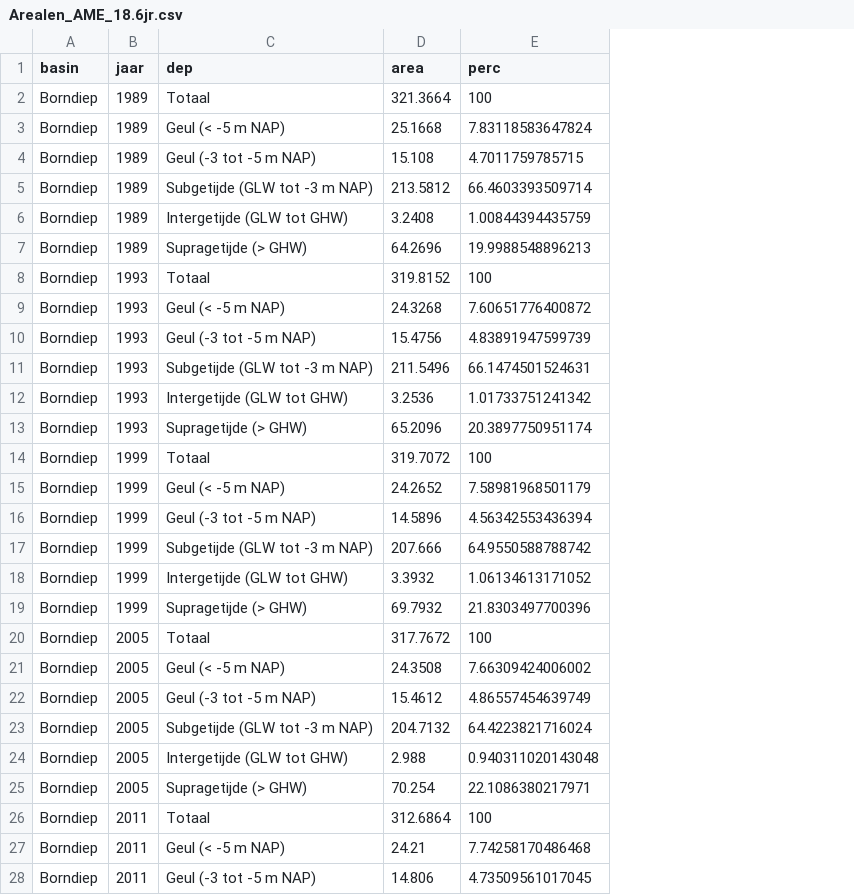
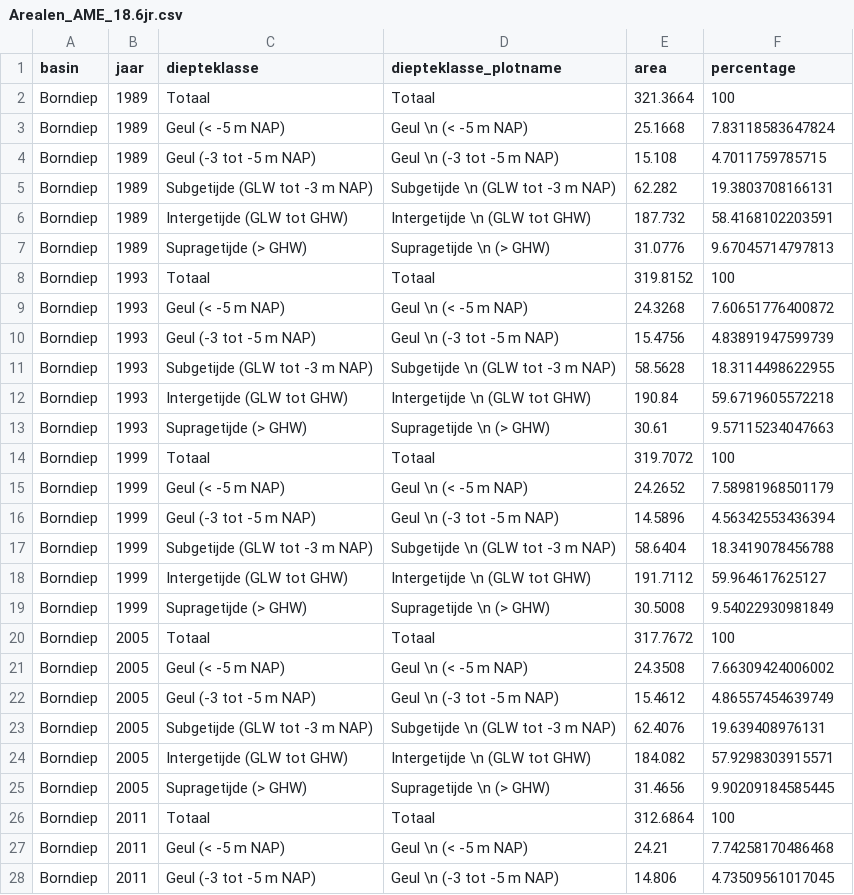
Before and after one commit to openearth/DigSysRapWadden, a CSV file: apps/plot_arealen/Arealen_AME_18.6jr.csv, drawn as a sheet; only a part is shown; addresses are those after the commit; the diff covers the shown part only; the diff names each change by its address in the sheet, - before the commit and + after, or states it on an @@ line.

```diff
--- a/apps/plot_arealen/Arealen_AME_18.6jr.csv
+++ b/apps/plot_arealen/Arealen_AME_18.6jr.csv
+column D (diepteklasse_plotname), rows 2-28: Totaal | Geul \n (< -5 m NAP) | Geul \n (-3 tot -5 m NAP) | Subgetijde \n (GLW tot -3 m NAP) | Intergetijde \n (GLW tot GHW) | Supragetijde \n (> GHW) | Totaal | Geul \n (< -5 m NAP) | Geul \n (-3 tot -5 m NAP) | Subgetijde \n (GLW tot -3 m NAP) | Intergetijde \n (GLW tot GHW) | Supragetijde \n (> GHW) | Totaal | Geul \n (< -5 m NAP) | Geul \n (-3 tot -5 m NAP) | Subgetijde \n (GLW tot -3 m NAP) | Intergetijde \n (GLW tot GHW) | Supragetijde \n (> GHW) | Totaal | Geul \n (< -5 m NAP) | Geul \n (-3 tot -5 m NAP) | Subgetijde \n (GLW tot -3 m NAP) | Intergetijde \n (GLW tot GHW) | Supragetijde \n (> GHW) | Totaal | Geul \n (< -5 m NAP) | Geul \n (-3 tot -5 m NAP)
-C1: dep
+C1: diepteklasse
-F1: perc
+F1: percentage
-E5 (area): 213.5812
+E5 (area): 62.282
-F5 (percentage): 66.4603393509714
+F5 (percentage): 19.3803708166131
-E6 (area): 3.2408
+E6 (area): 187.732
-F6 (percentage): 1.00844394435759
+F6 (percentage): 58.4168102203591
-E7 (area): 64.2696
+E7 (area): 31.0776
-F7 (percentage): 19.9988548896213
+F7 (percentage): 9.67045714797813
-E11 (area): 211.5496
+E11 (area): 58.5628
-F11 (percentage): 66.1474501524631
+F11 (percentage): 18.3114498622955
-E12 (area): 3.2536
+E12 (area): 190.84
-F12 (percentage): 1.01733751241342
+F12 (percentage): 59.6719605572218
-E13 (area): 65.2096
+E13 (area): 30.61
-F13 (percentage): 20.3897750951174
+F13 (percentage): 9.57115234047663
-E17 (area): 207.666
+E17 (area): 58.6404
-F17 (percentage): 64.9550588788742
+F17 (percentage): 18.3419078456788
-E18 (area): 3.3932
+E18 (area): 191.7112
-F18 (percentage): 1.06134613171052
+F18 (percentage): 59.964617625127
-E19 (area): 69.7932
+E19 (area): 30.5008
-F19 (percentage): 21.8303497700396
+F19 (percentage): 9.54022930981849
-E23 (area): 204.7132
+E23 (area): 62.4076
-F23 (percentage): 64.4223821716024
+F23 (percentage): 19.639408976131
-E24 (area): 2.988
+E24 (area): 184.082
-F24 (percentage): 0.940311020143048
+F24 (percentage): 57.9298303915571
-E25 (area): 70.254
+E25 (area): 31.4656
-F25 (percentage): 22.1086380217971
+F25 (percentage): 9.90209184585445
```
Also changed, not shown: 6 added rows and 12 edited cells elsewhere in this file, apps/plot_arealen/Arealen_ELD_18.6jr.csv, apps/plot_arealen/Arealen_MD_18.6jr.csv, 10 other files.
